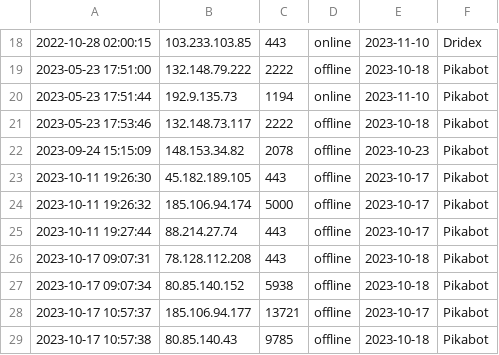
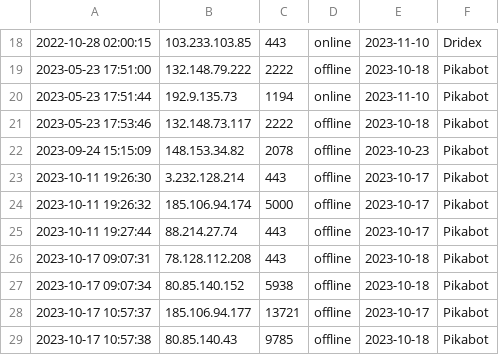
Before and after one commit to BluRavenSec/KQLTrainingFiles, a CSV file: IOCLists/IoCListWithExtraText.csv, drawn as a sheet; only a part is shown, gaps mark what is left out.

Commit message:
Update IoCListWithExtraText.csv

```diff
--- a/IOCLists/IoCListWithExtraText.csv
+++ b/IOCLists/IoCListWithExtraText.csv
@@ -22,3 +22,3 @@
 "2023-09-24 15:15:09","148.153.34.82","2078","offline","2023-10-23","Pikabot"
-"2023-10-11 19:26:30","45.182.189.105","443","offline","2023-10-17","Pikabot"
+"2023-10-11 19:26:30","3.232.128.214","443","offline","2023-10-17","Pikabot"
 "2023-10-11 19:26:32","185.106.94.174","5000","offline","2023-10-17","Pikabot"
```
